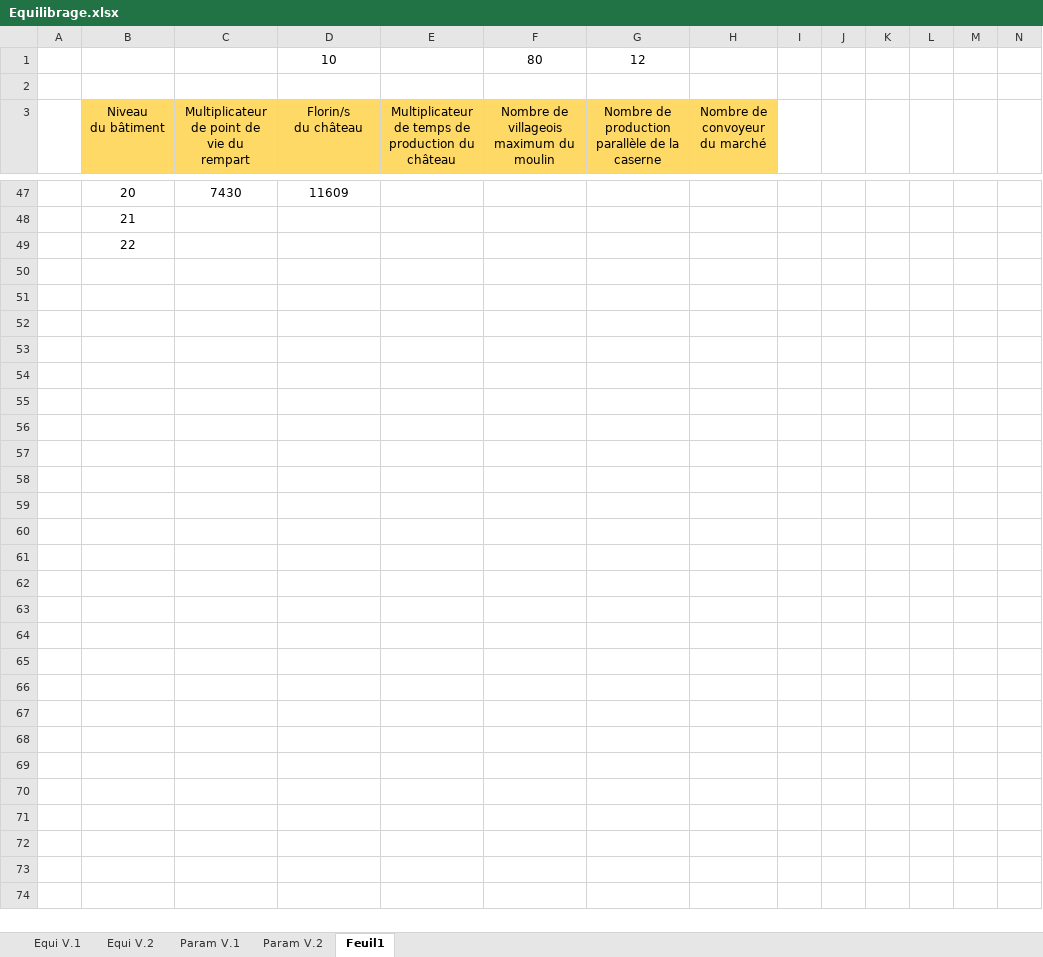
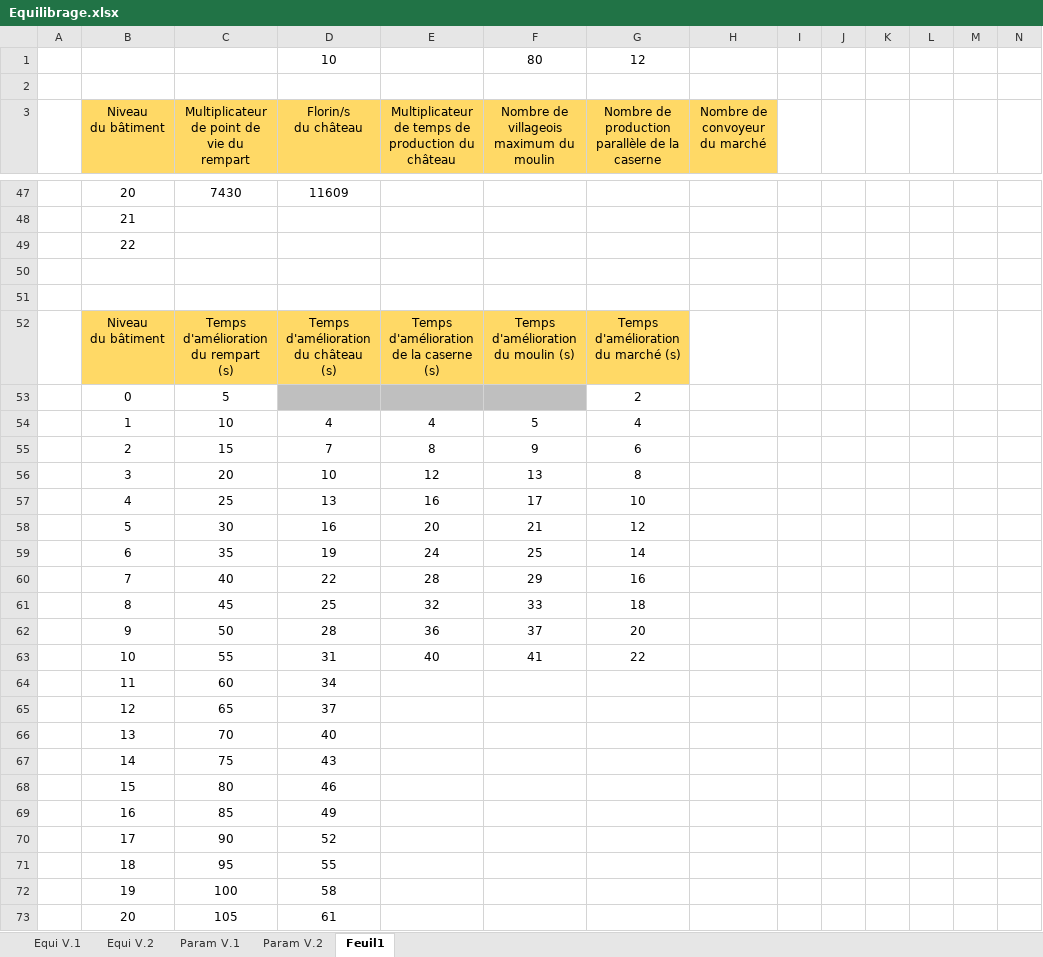
Before and after one commit to HeavenOfHell221/Dukes-Of-The-Realm, an Excel workbook: Equilibrage.xlsx, sheet Feuil1, drawn as a sheet; only a part is shown, gaps mark what is left out; values as stored, in another font and other column widths than the file's, no borders; rows hold the shown columns only; ↵ is a line break in a cell; the diff covers the shown part only; the diff names each change by its address in the sheet, - before the commit and + after, or states it on an @@ line.

```diff
--- a/Equilibrage.xlsx (sheet Feuil1)
+++ b/Equilibrage.xlsx (sheet Feuil1)
+row 50: (empty)
+row 51: (empty)
+row 52:  | Niveau ↵ du bâtiment | Temps d'amélioration ↵ du rempart (s) | Temps d'amélioration ↵ du château (s) | Temps d'amélioration ↵ de la caserne (s) | Temps d'amélioration ↵ du moulin (s) | Temps d'amélioration ↵ du marché (s)
+row 53:  | 0 | 5 |  |  |  | 2
+row 54:  | 1 | 10 | 4 | 4 | 5 | 4
+row 55:  | 2 | 15 | 7 | 8 | 9 | 6
+row 56:  | 3 | 20 | 10 | 12 | 13 | 8
+row 57:  | 4 | 25 | 13 | 16 | 17 | 10
+row 58:  | 5 | 30 | 16 | 20 | 21 | 12
+row 59:  | 6 | 35 | 19 | 24 | 25 | 14
+row 60:  | 7 | 40 | 22 | 28 | 29 | 16
+row 61:  | 8 | 45 | 25 | 32 | 33 | 18
+row 62:  | 9 | 50 | 28 | 36 | 37 | 20
+row 63:  | 10 | 55 | 31 | 40 | 41 | 22
+row 64:  | 11 | 60 | 34
+row 65:  | 12 | 65 | 37
+row 66:  | 13 | 70 | 40
+row 67:  | 14 | 75 | 43
+row 68:  | 15 | 80 | 46
+row 69:  | 16 | 85 | 49
+row 70:  | 17 | 90 | 52
+row 71:  | 18 | 95 | 55
+row 72:  | 19 | 100 | 58
+row 73:  | 20 | 105 | 61
```
Also changed, not shown: 5 edited cells elsewhere in this sheet, 7 other files.
